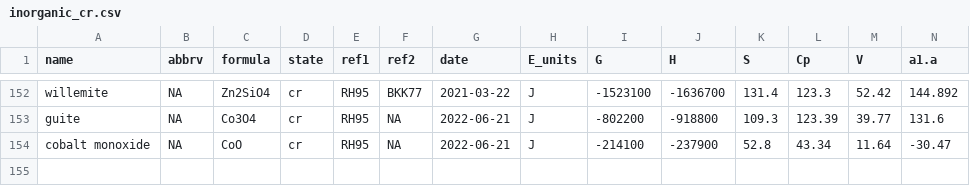
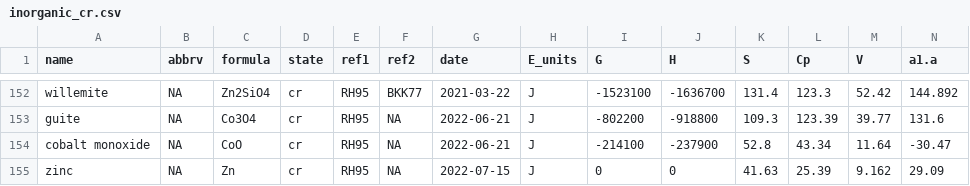
Before and after one commit to r-forge/chnosz, a CSV file: pkg/CHNOSZ/inst/extdata/OBIGT/inorganic_cr.csv, drawn as a sheet; only a part is shown, gaps mark what is left out; rows hold the shown columns only; the diff names each change by its address in the sheet, - before the commit and + after, or states it on an @@ line.

Commit message:
Add zinc from Robie and Hemingway (1995)
git-svn-id: svn://svn.r-forge.r-project.org/svnroot/chnosz@734 edb9625f-4e0d-4859-8d74-9fd3b1da38cb

```diff
--- a/pkg/CHNOSZ/inst/extdata/OBIGT/inorganic_cr.csv
+++ b/pkg/CHNOSZ/inst/extdata/OBIGT/inorganic_cr.csv
+row 155: zinc | NA | Zn | cr | RH95 | NA | 2022-07-15 | J | 0 | 0 | 41.63 | 25.39 | 9.162 | 29.09
```
Also changed, not shown: pkg/CHNOSZ/inst/extdata/OBIGT/refs.csv, pkg/CHNOSZ/inst/extdata/adds/OBIGT_check.csv, 4 other files.
